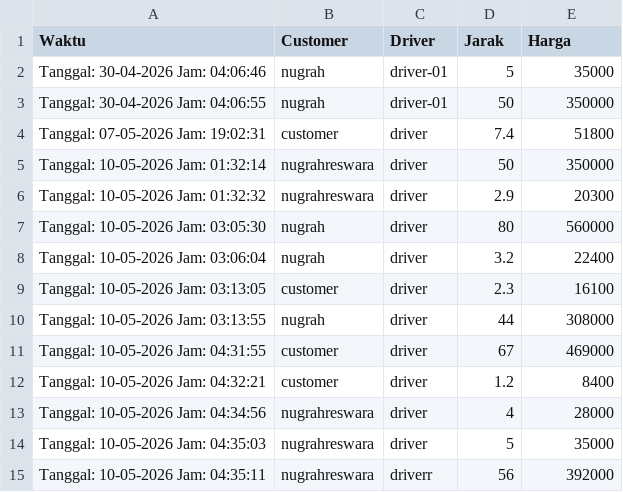
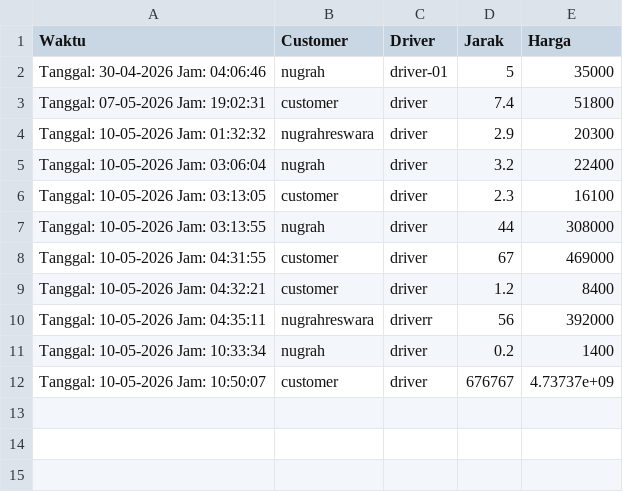
Before and after one commit to nugrahreswara/Go-SimpyV2, a CSV file: transaksi.csv, drawn as a sheet.

```diff
--- a/transaksi.csv
+++ b/transaksi.csv
@@ -2,7 +2,4 @@ Waktu,Customer,Driver,Jarak,Harga
 Tanggal: 30-04-2026 Jam: 04:06:46,nugrah,driver-01,5,35000
-Tanggal: 30-04-2026 Jam: 04:06:55,nugrah,driver-01,50,350000
 Tanggal: 07-05-2026 Jam: 19:02:31,customer,driver,7.4,51800
-Tanggal: 10-05-2026 Jam: 01:32:14,nugrahreswara,driver,50,350000
 Tanggal: 10-05-2026 Jam: 01:32:32,nugrahreswara,driver,2.9,20300
-Tanggal: 10-05-2026 Jam: 03:05:30,nugrah,driver,80,560000
 Tanggal: 10-05-2026 Jam: 03:06:04,nugrah,driver,3.2,22400
@@ -12,4 +9,4 @@ Tanggal: 10-05-2026 Jam: 04:31:55,customer,driver,67,469000
 Tanggal: 10-05-2026 Jam: 04:32:21,customer,driver,1.2,8400
-Tanggal: 10-05-2026 Jam: 04:34:56,nugrahreswara,driver,4,28000
-Tanggal: 10-05-2026 Jam: 04:35:03,nugrahreswara,driver,5,35000
 Tanggal: 10-05-2026 Jam: 04:35:11,nugrahreswara,driverr,56,392000
+Tanggal: 10-05-2026 Jam: 10:33:34,nugrah,driver,0.2,1400
+Tanggal: 10-05-2026 Jam: 10:50:07,customer,driver,676767,4.73737e+09
```
Also changed, not shown: 4 other files.
